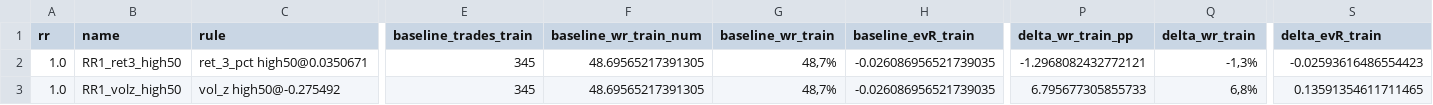
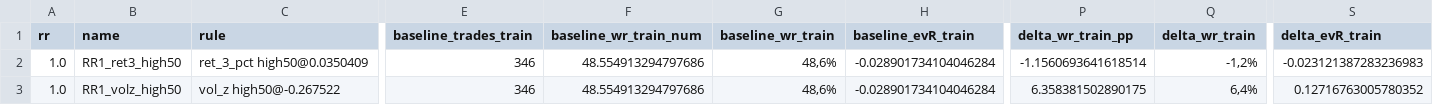
Before and after one commit to gabrielmachadogh/Backtests.v2, a CSV file: results/recommended/tf20/oos_candidates_report_PFR_1h.csv, drawn as a sheet; only a part is shown, gaps mark what is left out; the diff covers the shown part only; the diff names each change by its address in the sheet, - before the commit and + after, or states it on an @@ line.

```diff
--- a/results/recommended/tf20/oos_candidates_report_PFR_1h.csv
+++ b/results/recommended/tf20/oos_candidates_report_PFR_1h.csv
-C2 (rule): ret_3_pct high50@0.0350671
+C2 (rule): ret_3_pct high50@0.0350409
-E2:E3 (baseline_trades_train): 345
+E2:E3 (baseline_trades_train): 346
-F2:F3 (baseline_wr_train_num): 48.69565217391305
+F2:F3 (baseline_wr_train_num): 48.554913294797686
-G2:G3 (baseline_wr_train): 48,7%
+G2:G3 (baseline_wr_train): 48,6%
-H2:H3 (baseline_evR_train): -0.026086956521739035
+H2:H3 (baseline_evR_train): -0.028901734104046284
-P2 (delta_wr_train_pp): -1.2968082432772121
+P2 (delta_wr_train_pp): -1.1560693641618514
-Q2 (delta_wr_train): -1,3%
+Q2 (delta_wr_train): -1,2%
-S2 (delta_evR_train): -0.02593616486554423
+S2 (delta_evR_train): -0.023121387283236983
-C3 (rule): vol_z high50@-0.275492
+C3 (rule): vol_z high50@-0.267522
-P3 (delta_wr_train_pp): 6.795677305855733
+P3 (delta_wr_train_pp): 6.358381502890175
-Q3 (delta_wr_train): 6,8%
+Q3 (delta_wr_train): 6,4%
-S3 (delta_evR_train): 0.13591354611711465
+S3 (delta_evR_train): 0.12716763005780352
```
Also changed, not shown: 151 edited cells elsewhere in this file, results/recommended/STABILITY.csv, results/recommended/tf30/oos_candidates_report_PFR_1h.csv, 7 other files.
